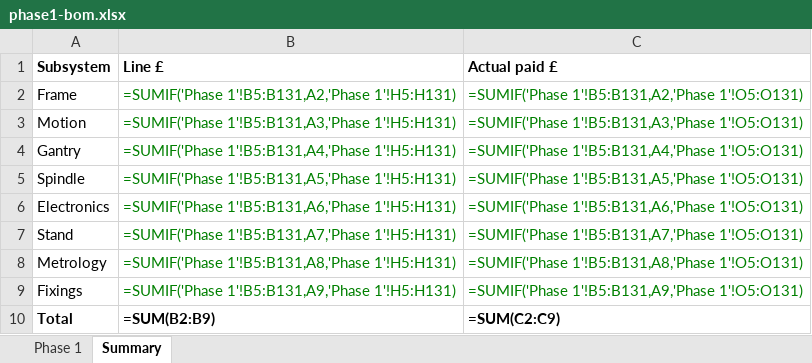
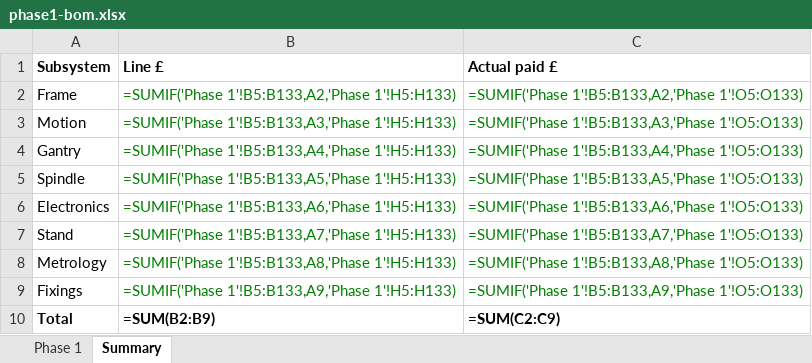
Before and after one commit to yousef-chitani/Type_0_CNC, an Excel workbook: docs/phase1-bom.xlsx, sheet Summary, drawn as a sheet; values as stored, in another font and other column widths than the file's, no borders; formulas without a stored value are shown as written; the diff names each change by its address in the sheet, - before the commit and + after, or states it on an @@ line.

```diff
--- a/docs/phase1-bom.xlsx (sheet Summary)
+++ b/docs/phase1-bom.xlsx (sheet Summary)
-B2 (Line £): =SUMIF('Phase 1'!B5:B131,A2,'Phase 1'!H5:H131)
+B2 (Line £): =SUMIF('Phase 1'!B5:B133,A2,'Phase 1'!H5:H133)
-C2 (Actual paid £): =SUMIF('Phase 1'!B5:B131,A2,'Phase 1'!O5:O131)
+C2 (Actual paid £): =SUMIF('Phase 1'!B5:B133,A2,'Phase 1'!O5:O133)
-B3 (Line £): =SUMIF('Phase 1'!B5:B131,A3,'Phase 1'!H5:H131)
+B3 (Line £): =SUMIF('Phase 1'!B5:B133,A3,'Phase 1'!H5:H133)
-C3 (Actual paid £): =SUMIF('Phase 1'!B5:B131,A3,'Phase 1'!O5:O131)
+C3 (Actual paid £): =SUMIF('Phase 1'!B5:B133,A3,'Phase 1'!O5:O133)
-B4 (Line £): =SUMIF('Phase 1'!B5:B131,A4,'Phase 1'!H5:H131)
+B4 (Line £): =SUMIF('Phase 1'!B5:B133,A4,'Phase 1'!H5:H133)
-C4 (Actual paid £): =SUMIF('Phase 1'!B5:B131,A4,'Phase 1'!O5:O131)
+C4 (Actual paid £): =SUMIF('Phase 1'!B5:B133,A4,'Phase 1'!O5:O133)
-B5 (Line £): =SUMIF('Phase 1'!B5:B131,A5,'Phase 1'!H5:H131)
+B5 (Line £): =SUMIF('Phase 1'!B5:B133,A5,'Phase 1'!H5:H133)
-C5 (Actual paid £): =SUMIF('Phase 1'!B5:B131,A5,'Phase 1'!O5:O131)
+C5 (Actual paid £): =SUMIF('Phase 1'!B5:B133,A5,'Phase 1'!O5:O133)
-B6 (Line £): =SUMIF('Phase 1'!B5:B131,A6,'Phase 1'!H5:H131)
+B6 (Line £): =SUMIF('Phase 1'!B5:B133,A6,'Phase 1'!H5:H133)
-C6 (Actual paid £): =SUMIF('Phase 1'!B5:B131,A6,'Phase 1'!O5:O131)
+C6 (Actual paid £): =SUMIF('Phase 1'!B5:B133,A6,'Phase 1'!O5:O133)
-B7 (Line £): =SUMIF('Phase 1'!B5:B131,A7,'Phase 1'!H5:H131)
+B7 (Line £): =SUMIF('Phase 1'!B5:B133,A7,'Phase 1'!H5:H133)
-C7 (Actual paid £): =SUMIF('Phase 1'!B5:B131,A7,'Phase 1'!O5:O131)
+C7 (Actual paid £): =SUMIF('Phase 1'!B5:B133,A7,'Phase 1'!O5:O133)
-B8 (Line £): =SUMIF('Phase 1'!B5:B131,A8,'Phase 1'!H5:H131)
+B8 (Line £): =SUMIF('Phase 1'!B5:B133,A8,'Phase 1'!H5:H133)
-C8 (Actual paid £): =SUMIF('Phase 1'!B5:B131,A8,'Phase 1'!O5:O131)
+C8 (Actual paid £): =SUMIF('Phase 1'!B5:B133,A8,'Phase 1'!O5:O133)
-B9 (Line £): =SUMIF('Phase 1'!B5:B131,A9,'Phase 1'!H5:H131)
+B9 (Line £): =SUMIF('Phase 1'!B5:B133,A9,'Phase 1'!H5:H133)
-C9 (Actual paid £): =SUMIF('Phase 1'!B5:B131,A9,'Phase 1'!O5:O131)
+C9 (Actual paid £): =SUMIF('Phase 1'!B5:B133,A9,'Phase 1'!O5:O133)
```
Also changed, not shown: sheet Phase 1, 6 other files.
